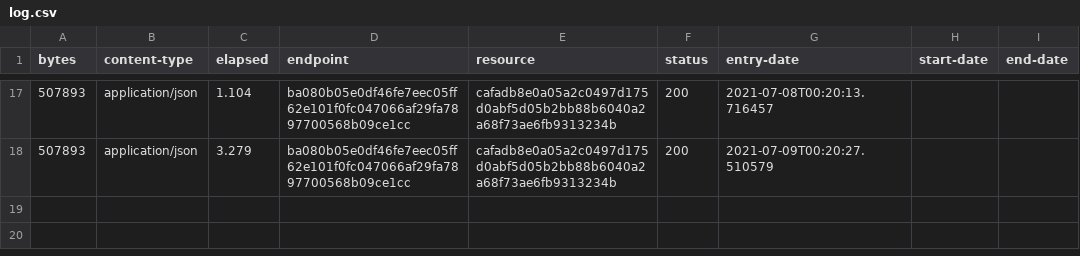
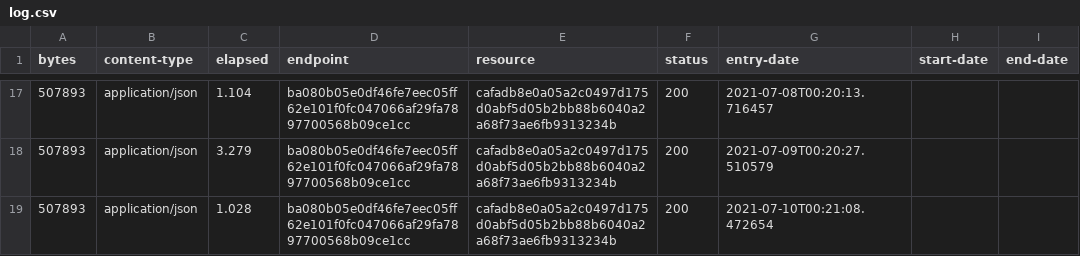
Before and after one commit to digital-land-attic/open-space-collection, a CSV file: collection/log.csv, drawn as a sheet; only a part is shown, gaps mark what is left out; the diff names each change by its address in the sheet, - before the commit and + after, or states it on an @@ line.

Commit message:
Collection 2021-07-10

```diff
--- a/collection/log.csv
+++ b/collection/log.csv
+row 19: 507893 | application/json | 1.028 | ba080b05e0df46fe7eec05ff62e101f0fc047066af29fa7897700568b09ce1cc | cafadb8e0a05a2c0497d175d0abf5d05b2bb88b6040a2a68f73ae6fb9313234b | 200 | 2021-07-10T00:21:08.472654
```
